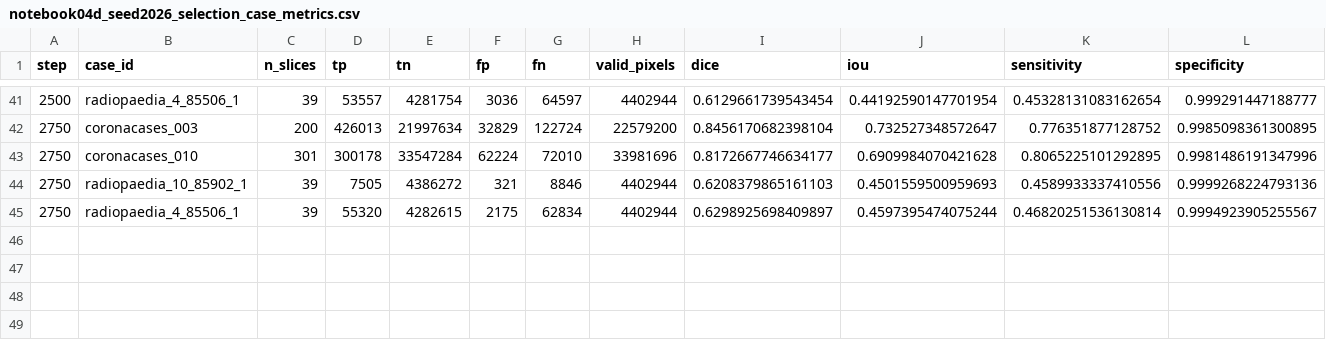
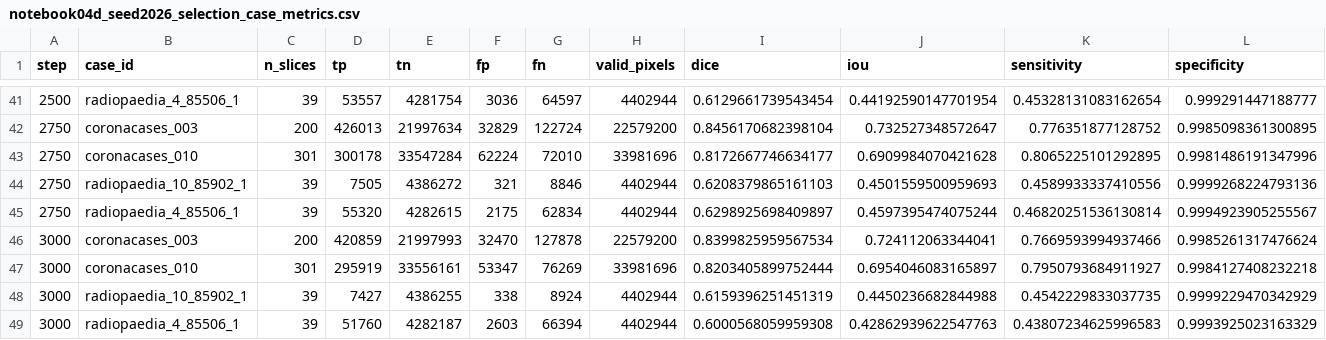
Before and after one commit to itsCodeBakery/EviCT, a CSV file: artifacts/audit/notebook04d_seed2026_selection_case_metrics.csv, drawn as a sheet; only a part is shown, gaps mark what is left out; rows hold the shown columns only; the diff names each change by its address in the sheet, - before the commit and + after, or states it on an @@ line.

Commit message:
Notebook 04D seed2026 FP32 validation step 3000

```diff
--- a/artifacts/audit/notebook04d_seed2026_selection_case_metrics.csv
+++ b/artifacts/audit/notebook04d_seed2026_selection_case_metrics.csv
+row 46: 3000 | coronacases_003 | 200 | 420859 | 21997993 | 32470 | 127878 | 22579200 | 0.8399825959567534 | 0.724112063344041 | 0.7669593994937466 | 0.9985261317476624
+row 47: 3000 | coronacases_010 | 301 | 295919 | 33556161 | 53347 | 76269 | 33981696 | 0.8203405899752444 | 0.6954046083165897 | 0.7950793684911927 | 0.9984127408232218
+row 48: 3000 | radiopaedia_10_85902_1 | 39 | 7427 | 4386255 | 338 | 8924 | 4402944 | 0.6159396251451319 | 0.4450236682844988 | 0.4542229833037735 | 0.9999229470342929
+row 49: 3000 | radiopaedia_4_85506_1 | 39 | 51760 | 4282187 | 2603 | 66394 | 4402944 | 0.6000568059959308 | 0.42862939622547763 | 0.43807234625996583 | 0.9993925023163329
```
Also changed, not shown: artifacts/audit/notebook04d_seed2026_selection_metrics.csv, 4 other files.
